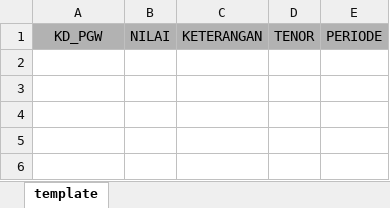
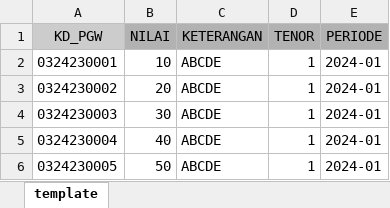
Before and after one commit to rsyarsi/hris-backend, an Excel workbook: public/template_import/TEMPLATE_IMPORT_POTONGAN.xlsx, sheet template, drawn as a sheet; values as stored, in another font and other column widths than the file's, no borders; the diff names each change by its address in the sheet, - before the commit and + after, or states it on an @@ line.

Commit message:
Update 03 February  2024 - Import validation

```diff
--- a/public/template_import/TEMPLATE_IMPORT_POTONGAN.xlsx (sheet template)
+++ b/public/template_import/TEMPLATE_IMPORT_POTONGAN.xlsx (sheet template)
-A1 fill: #B2B2B2
+A1 fill: #CCCCCC
+row 2: 0324230001 | 10 | ABCDE | 1 | 2024-01
+row 3: 0324230002 | 20 | ABCDE | 1 | 2024-01
+row 4: 0324230003 | 30 | ABCDE | 1 | 2024-01
+row 5: 0324230004 | 40 | ABCDE | 1 | 2024-01
+row 6: 0324230005 | 50 | ABCDE | 1 | 2024-01
```
Also changed, not shown: public/template_import/TEMPLATE_IMPORT_PPH.xlsx, 2 other files.
